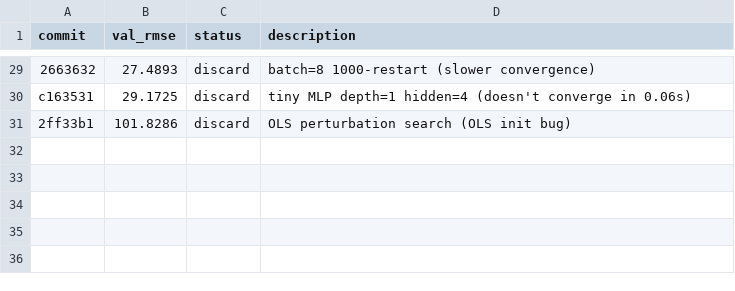
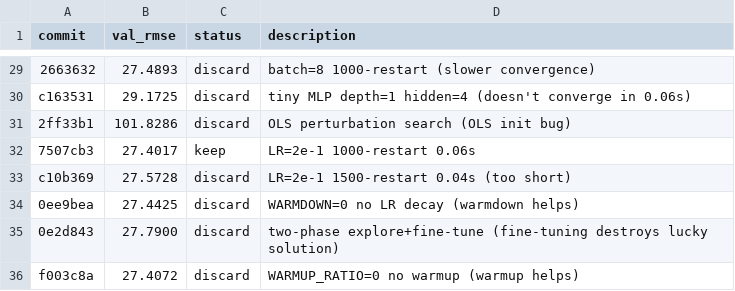
Before and after one commit to miolini/autoresearch-macos, a TSV file: results.tsv, drawn as a sheet; only a part is shown, gaps mark what is left out; the diff names each change by its address in the sheet, - before the commit and + after, or states it on an @@ line.

Commit message:
feat: two-phase neighborhood search 500 explore + 500 exploit perturb=0.1

```diff
--- a/results.tsv
+++ b/results.tsv
+row 32: 7507cb3 | 27.4017 | keep | LR=2e-1 1000-restart 0.06s
+row 33: c10b369 | 27.5728 | discard | LR=2e-1 1500-restart 0.04s (too short)
+row 34: 0ee9bea | 27.4425 | discard | WARMDOWN=0 no LR decay (warmdown helps)
+row 35: 0e2d843 | 27.7900 | discard | two-phase explore+fine-tune (fine-tuning destroys lucky solution)
+row 36: f003c8a | 27.4072 | discard | WARMUP_RATIO=0 no warmup (warmup helps)
```
Also changed, not shown: 1 other file.
